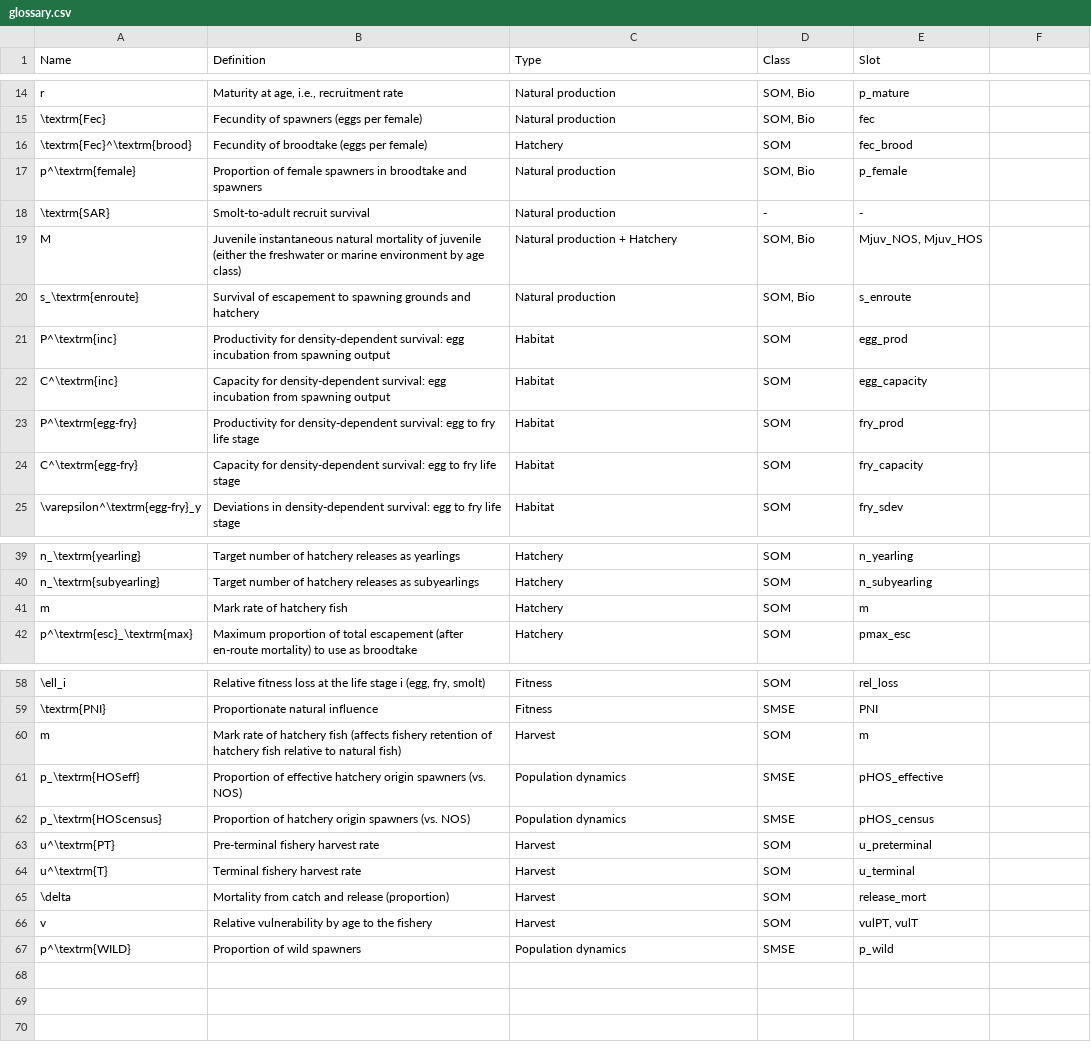
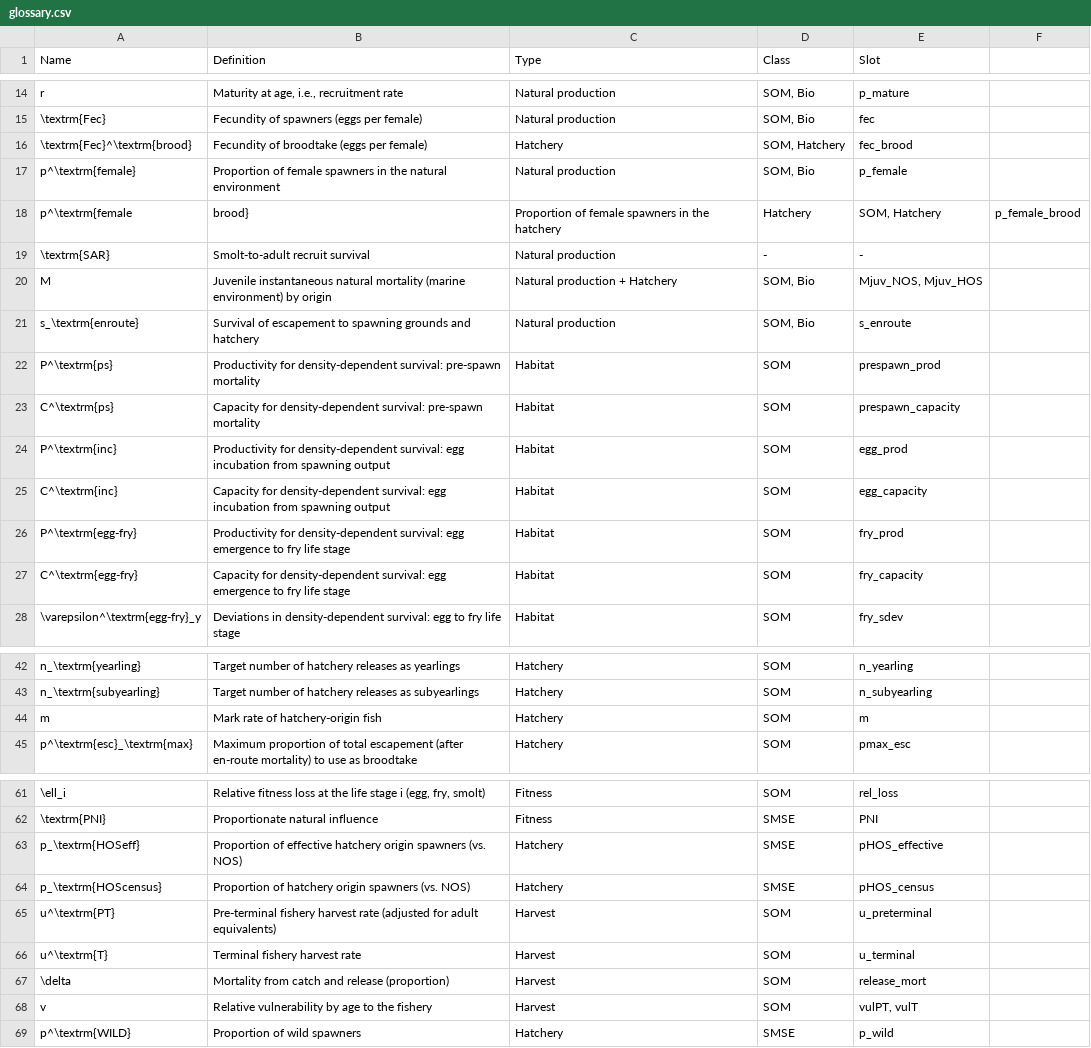
Before and after one commit to Blue-Matter/salmonMSE, a CSV file: vignettes/tables/glossary.csv, drawn as a sheet; only a part is shown, gaps mark what is left out; removed rows and columns are numbered as before the commit, all else as after; the diff covers the shown part only; the diff names each change by its address in the sheet, - before the commit and + after, or states it on an @@ line.

```diff
--- a/vignettes/tables/glossary.csv
+++ b/vignettes/tables/glossary.csv
-D16 (Class): SOM
+D16 (Class): SOM, Hatchery
-B17 (Definition): …spawners in broodtake and spawners
+B17 (Definition): …spawners in the natural environment
+row 18: p^\textrm{female | brood} | Proportion of female spawners in the hatchery | Hatchery | SOM, Hatchery | p_female_brood
-B20 (Definition): …natural mortality of juvenile (either the freshwater or marine environment by age class)
+B20 (Definition): …natural mortality (marine environment) by origin
+row 22: P^\textrm{ps} | Productivity for density-dependent survival: pre-spawn mortality | Habitat | SOM | prespawn_prod
+row 23: C^\textrm{ps} | Capacity for density-dependent survival: pre-spawn mortality | Habitat | SOM | prespawn_capacity
-B26 (Definition): …survival: egg to fry…
+B26 (Definition): …survival: egg emergence to fry…
-B27 (Definition): …survival: egg to fry…
+B27 (Definition): …survival: egg emergence to fry…
-B44 (Definition): Mark rate of hatchery fish
+B44 (Definition): Mark rate of hatchery-origin fish
-row 60: m | Mark rate of hatchery fish (affects fishery retention of hatchery fish relative to natural fish) | Harvest | SOM | m
-C63:C64 (Type): Population dynamics
+C63:C64 (Type): Hatchery
-B65 (Definition): …harvest rate
+B65 (Definition): …harvest rate (adjusted for adult equivalents)
-C69 (Type): Population dynamics
+C69 (Type): Hatchery
```
Also changed, not shown: 10 edited cells elsewhere in this file, 1 other file.
